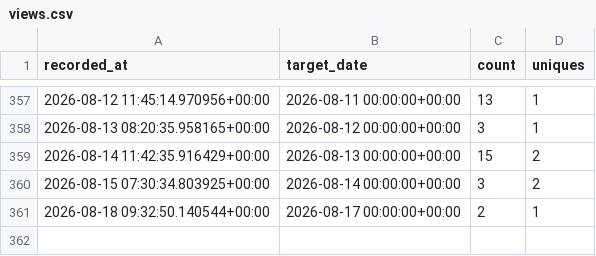
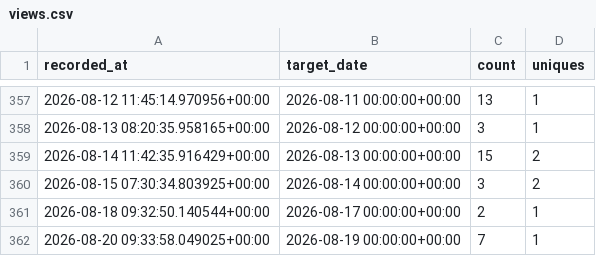
Before and after one commit to erikandmitrievich/mfds_analytics, a CSV file: traffic/views.csv, drawn as a sheet; only a part is shown, gaps mark what is left out.

```diff
--- a/traffic/views.csv
+++ b/traffic/views.csv
@@ -361 +361,2 @@ recorded_at,target_date,count,uniques
 2026-08-18 09:32:50.140544+00:00,2026-08-17 00:00:00+00:00,2,1
+2026-08-20 09:33:58.049025+00:00,2026-08-19 00:00:00+00:00,7,1
```
